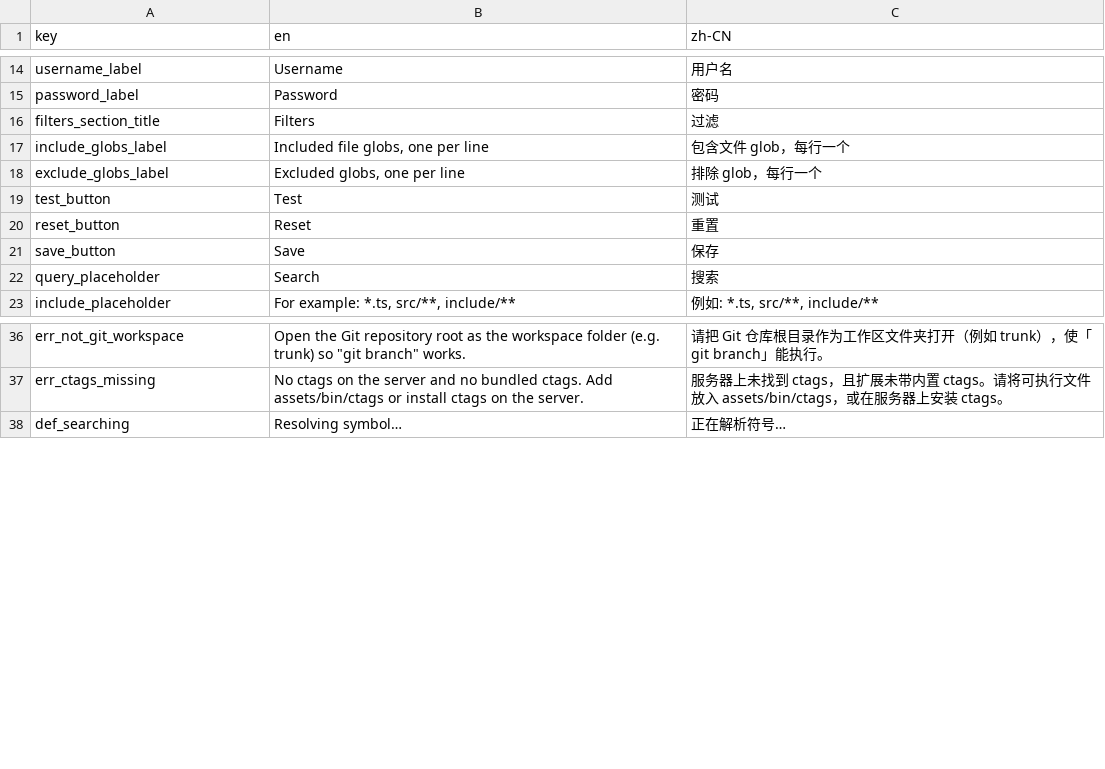
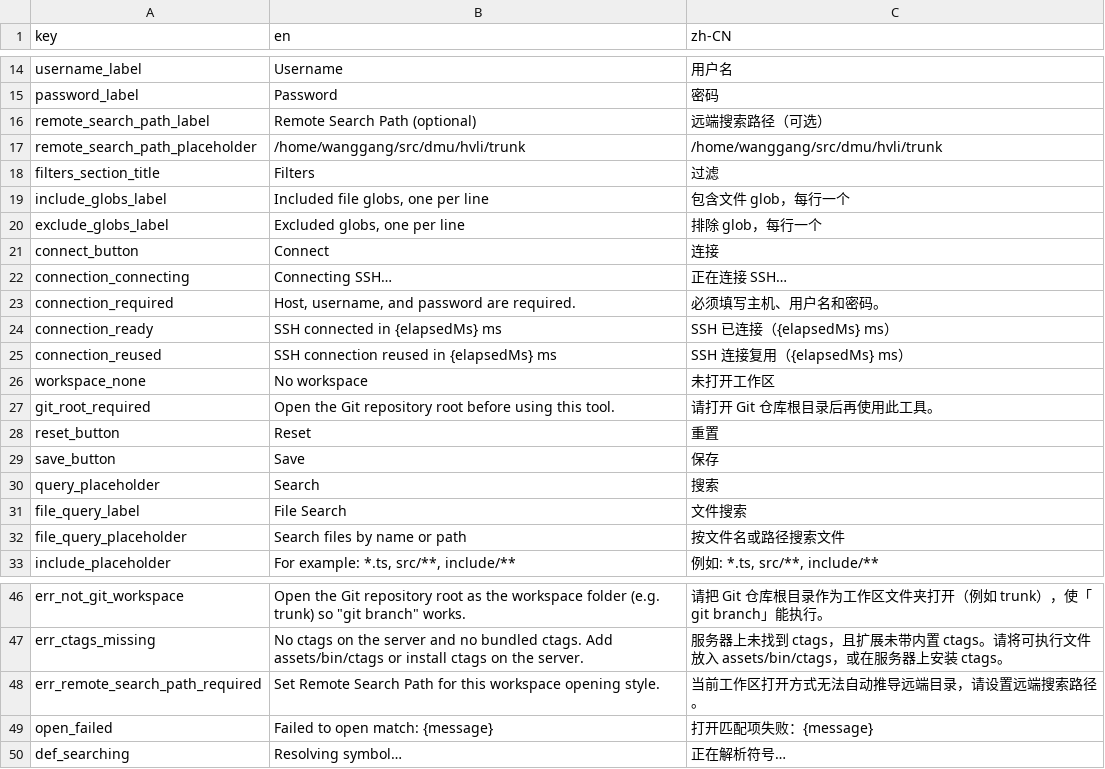
Before and after one commit to edwardwonggang/vscode-search-tool, a CSV file: media/i18n/search-view.csv, drawn as a sheet; only a part is shown, gaps mark what is left out.

Commit message:
Prepare packaged search extension update

```diff
--- a/media/i18n/search-view.csv
+++ b/media/i18n/search-view.csv
@@ -15,2 +15,4 @@ username_label,Username,用户名
 password_label,Password,密码
+remote_search_path_label,Remote Search Path (optional),远端搜索路径（可选）
+remote_search_path_placeholder,/home/wanggang/src/dmu/hvli/trunk,/home/wanggang/src/dmu/hvli/trunk
 filters_section_title,Filters,过滤
@@ -18,3 +20,9 @@ include_globs_label,"Included file globs, one per line","包含文件 glob，每
 exclude_globs_label,"Excluded globs, one per line","排除 glob，每行一个"
-test_button,Test,测试
+connect_button,Connect,连接
+connection_connecting,Connecting SSH…,正在连接 SSH…
+connection_required,"Host, username, and password are required.","必须填写主机、用户名和密码。"
+connection_ready,SSH connected in {elapsedMs} ms,SSH 已连接（{elapsedMs} ms）
+connection_reused,SSH connection reused in {elapsedMs} ms,SSH 连接复用（{elapsedMs} ms）
+workspace_none,No workspace,未打开工作区
+git_root_required,Open the Git repository root before using this tool.,请打开 Git 仓库根目录后再使用此工具。
 reset_button,Reset,重置
@@ -22,2 +30,4 @@ save_button,Save,保存
 query_placeholder,Search,搜索
+file_query_label,File Search,文件搜索
+file_query_placeholder,Search files by name or path,按文件名或路径搜索文件
 include_placeholder,"For example: *.ts, src/**, include/**","例如: *.ts, src/**, include/**"
@@ -37,2 +47,4 @@ err_not_git_workspace,Open the Git repository root as the workspace folder (e.g.
 err_ctags_missing,No ctags on the server and no bundled ctags. Add assets/bin/ctags or install ctags on the server.,服务器上未找到 ctags，且扩展未带内置 ctags。请将可执行文件放入 assets/bin/ctags，或在服务器上安装 ctags。
+err_remote_search_path_required,Set Remote Search Path for this workspace opening style.,当前工作区打开方式无法自动推导远端目录，请设置远端搜索路径。
+open_failed,Failed to open match: {message},打开匹配项失败：{message}
 def_searching,Resolving symbol…,正在解析符号…
```
Also changed, not shown: 11 other files.
